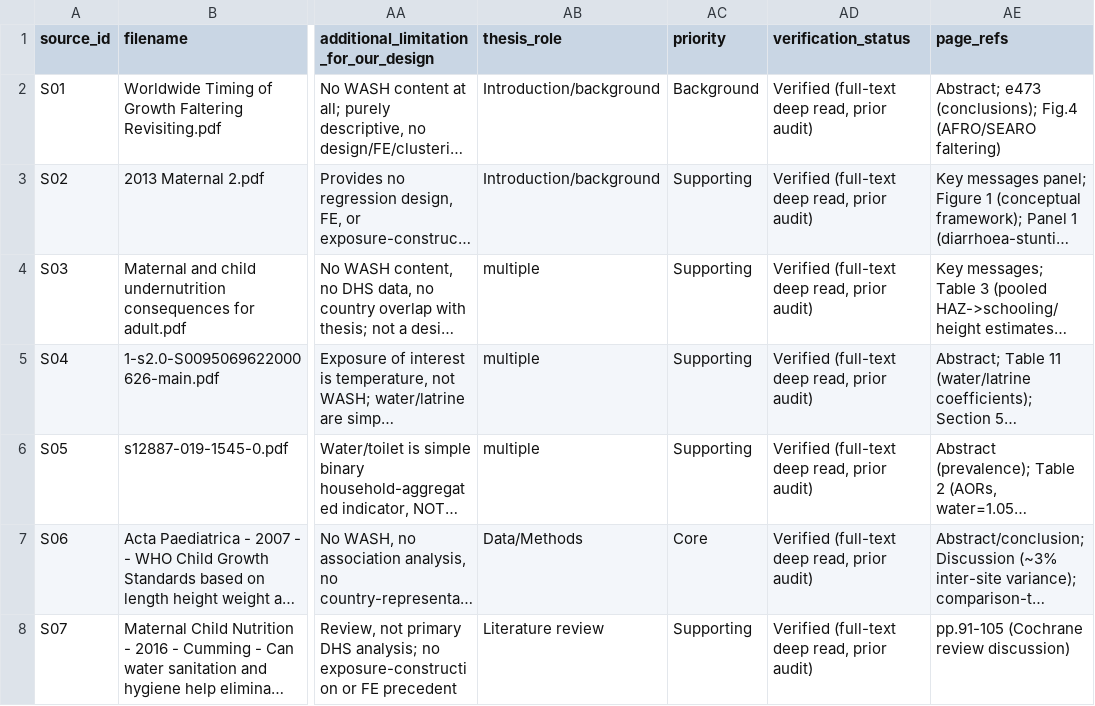
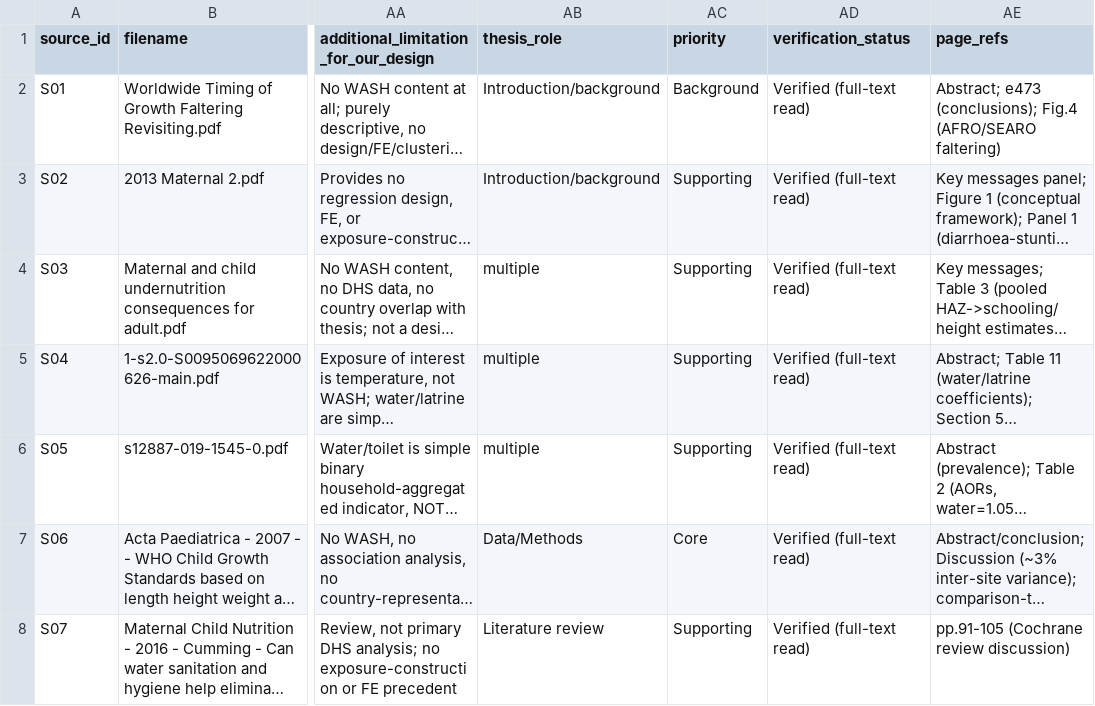
Before and after one commit to UBakhodir/thesis-wash-child-nutrition-dhs, a CSV file: sources/summaries/literature_evidence_matrix.csv, drawn as a sheet; only a part is shown, gaps mark what is left out; long unchanged cells end in …; the diff covers the shown part only; the diff names each change by its address in the sheet, - before the commit and + after, or states it on an @@ line.

```diff
--- a/sources/summaries/literature_evidence_matrix.csv
+++ b/sources/summaries/literature_evidence_matrix.csv
-AD2:AD8 (verification_status): Verified (full-text deep read, prior audit)
+AD2:AD8 (verification_status): Verified (full-text read)
```
Also changed, not shown: 38 edited cells elsewhere in this file, sources/bibliography/bibliography_source_audit.csv, sources/bibliography/literature_master_inventory.csv, 6 other files.
